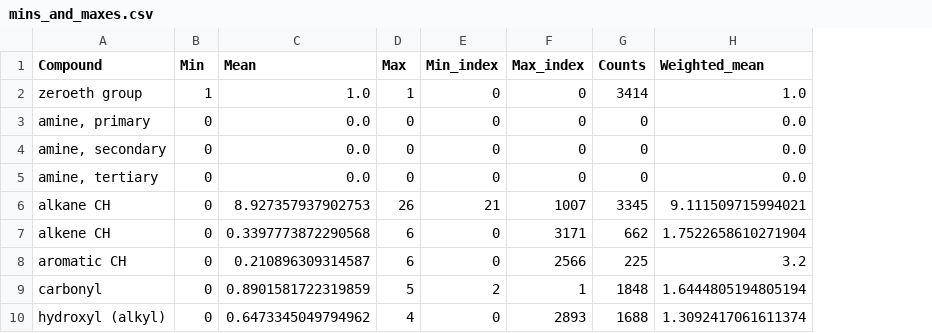
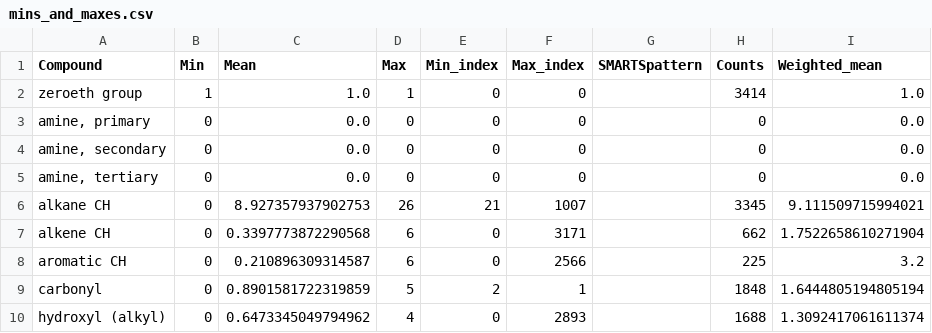
Before and after one commit to kuulia/MACCS_improvement, a CSV file: data/output/mins_and_maxes.csv, drawn as a sheet; only a part is shown; the diff names each change by its address in the sheet, - before the commit and + after, or states it on an @@ line.

```diff
--- a/data/output/mins_and_maxes.csv
+++ b/data/output/mins_and_maxes.csv
+column G (SMARTSpattern), empty
```
Also changed, not shown: data/output/more_than_four_simpol_groups.csv, data/output/multiple_simpol_groups.csv, 5 other files.
